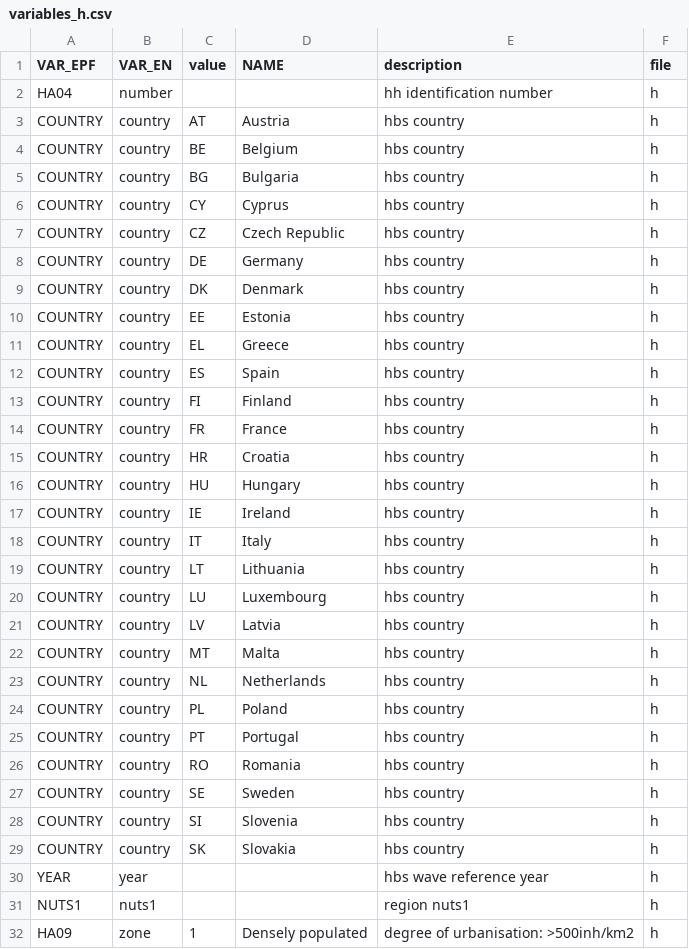
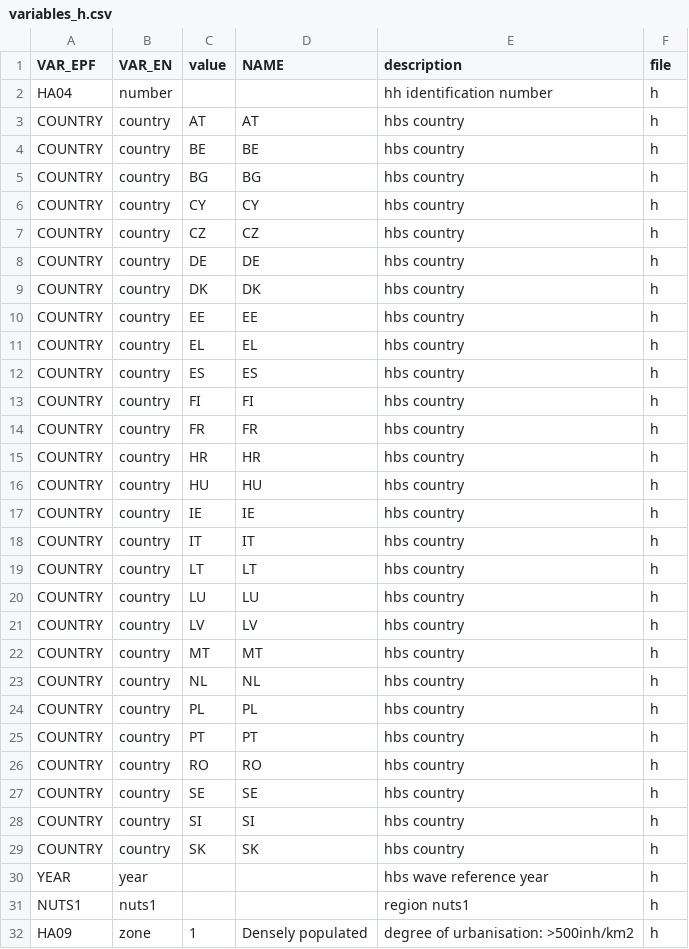
Before and after one commit to bc3LC/medusa, a CSV file: inst/extdata/eu/variables_h.csv, drawn as a sheet; only a part is shown.

```diff
--- a/inst/extdata/eu/variables_h.csv
+++ b/inst/extdata/eu/variables_h.csv
@@ -2,29 +2,29 @@ VAR_EPF,VAR_EN,value,NAME,description,file
 HA04,number,,,hh identification number,h
-COUNTRY,country,AT,Austria,hbs country,h
-COUNTRY,country,BE,Belgium,hbs country,h
-COUNTRY,country,BG,Bulgaria,hbs country,h
-COUNTRY,country,CY,Cyprus,hbs country,h
-COUNTRY,country,CZ,Czech Republic,hbs country,h
-COUNTRY,country,DE,Germany,hbs country,h
-COUNTRY,country,DK,Denmark,hbs country,h
-COUNTRY,country,EE,Estonia,hbs country,h
-COUNTRY,country,EL,Greece,hbs country,h
-COUNTRY,country,ES,Spain,hbs country,h
-COUNTRY,country,FI,Finland,hbs country,h
-COUNTRY,country,FR,France,hbs country,h
-COUNTRY,country,HR,Croatia,hbs country,h
-COUNTRY,country,HU,Hungary,hbs country,h
-COUNTRY,country,IE,Ireland,hbs country,h
-COUNTRY,country,IT,Italy,hbs country,h
-COUNTRY,country,LT,Lithuania,hbs country,h
-COUNTRY,country,LU,Luxembourg,hbs country,h
-COUNTRY,country,LV,Latvia,hbs country,h
-COUNTRY,country,MT,Malta,hbs country,h
-COUNTRY,country,NL,Netherlands,hbs country,h
-COUNTRY,country,PL,Poland,hbs country,h
-COUNTRY,country,PT,Portugal,hbs country,h
-COUNTRY,country,RO,Romania,hbs country,h
-COUNTRY,country,SE,Sweden,hbs country,h
-COUNTRY,country,SI,Slovenia,hbs country,h
-COUNTRY,country,SK,Slovakia,hbs country,h
+COUNTRY,country,AT,AT,hbs country,h
+COUNTRY,country,BE,BE,hbs country,h
+COUNTRY,country,BG,BG,hbs country,h
+COUNTRY,country,CY,CY,hbs country,h
+COUNTRY,country,CZ,CZ,hbs country,h
+COUNTRY,country,DE,DE,hbs country,h
+COUNTRY,country,DK,DK,hbs country,h
+COUNTRY,country,EE,EE,hbs country,h
+COUNTRY,country,EL,EL,hbs country,h
+COUNTRY,country,ES,ES,hbs country,h
+COUNTRY,country,FI,FI,hbs country,h
+COUNTRY,country,FR,FR,hbs country,h
+COUNTRY,country,HR,HR,hbs country,h
+COUNTRY,country,HU,HU,hbs country,h
+COUNTRY,country,IE,IE,hbs country,h
+COUNTRY,country,IT,IT,hbs country,h
+COUNTRY,country,LT,LT,hbs country,h
+COUNTRY,country,LU,LU,hbs country,h
+COUNTRY,country,LV,LV,hbs country,h
+COUNTRY,country,MT,MT,hbs country,h
+COUNTRY,country,NL,NL,hbs country,h
+COUNTRY,country,PL,PL,hbs country,h
+COUNTRY,country,PT,PT,hbs country,h
+COUNTRY,country,RO,RO,hbs country,h
+COUNTRY,country,SE,SE,hbs country,h
+COUNTRY,country,SI,SI,hbs country,h
+COUNTRY,country,SK,SK,hbs country,h
 YEAR,year,,,hbs wave reference year,h
```
Also changed, not shown: inst/extdata/eu/variables_m_2015.csv, inst/extdata/eu/variables_m_2020.csv, 4 other files.
